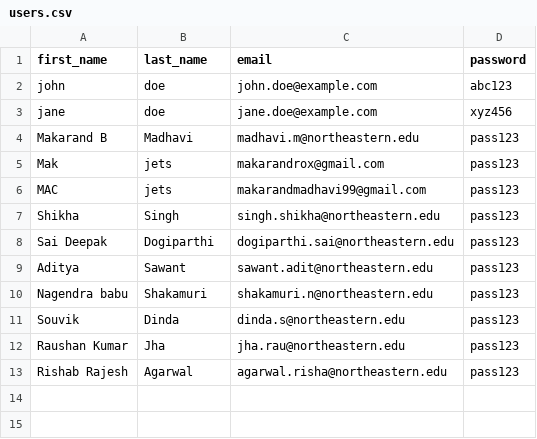
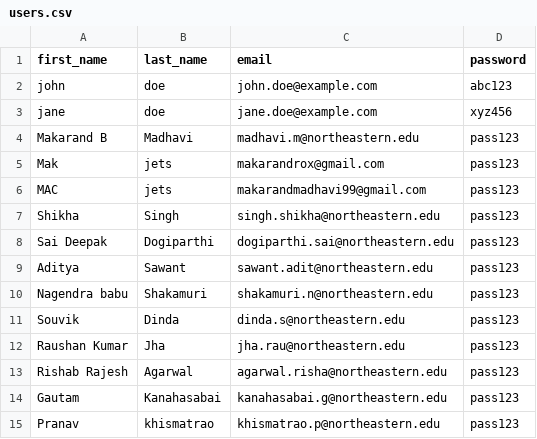
Before and after one commit to Makjets/webapp, a CSV file: users.csv, drawn as a sheet; the diff names each change by its address in the sheet, - before the commit and + after, or states it on an @@ line.

```diff
--- a/users.csv
+++ b/users.csv
+row 14: Gautam | Kanahasabai | kanahasabai.g@northeastern.edu | pass123
+row 15: Pranav | khismatrao | khismatrao.p@northeastern.edu | pass123
```
Also changed, not shown: 1 other file.
